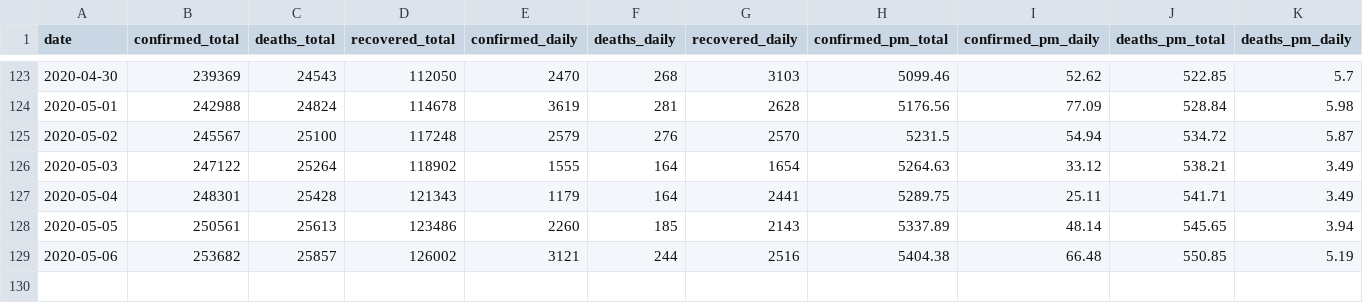
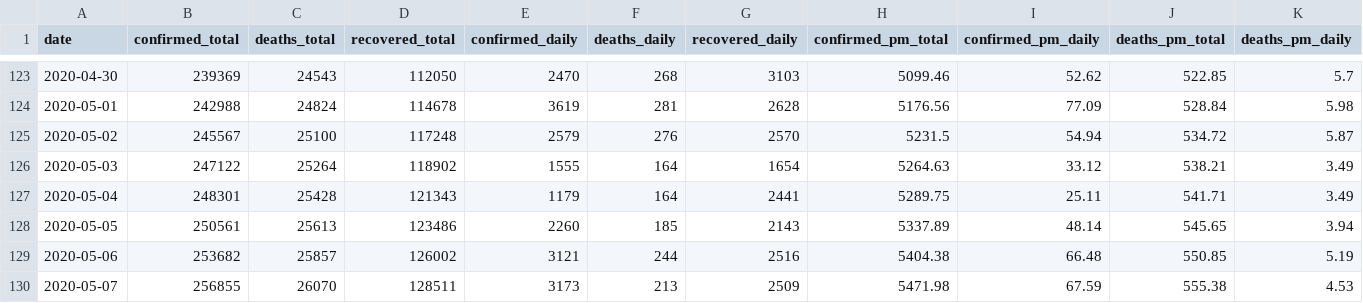
Before and after one commit to javfg/covinillos-data, a CSV file: spain_timeseries.csv, drawn as a sheet; only a part is shown, gaps mark what is left out; the diff names each change by its address in the sheet, - before the commit and + after, or states it on an @@ line.

Commit message:
spain data to 2020-07-05

```diff
--- a/spain_timeseries.csv
+++ b/spain_timeseries.csv
+row 130: 2020-05-07 | 256855 | 26070 | 128511 | 3173 | 213 | 2509 | 5471.98 | 67.59 | 555.38 | 4.53
```
